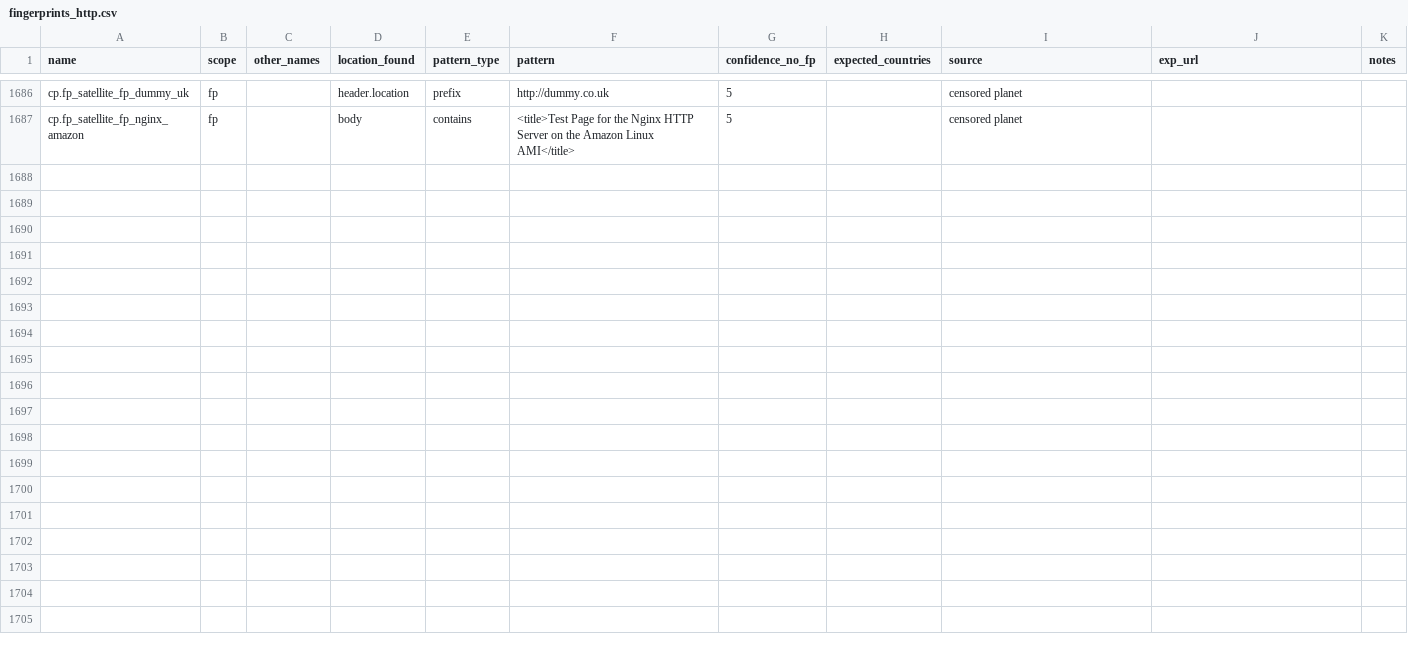
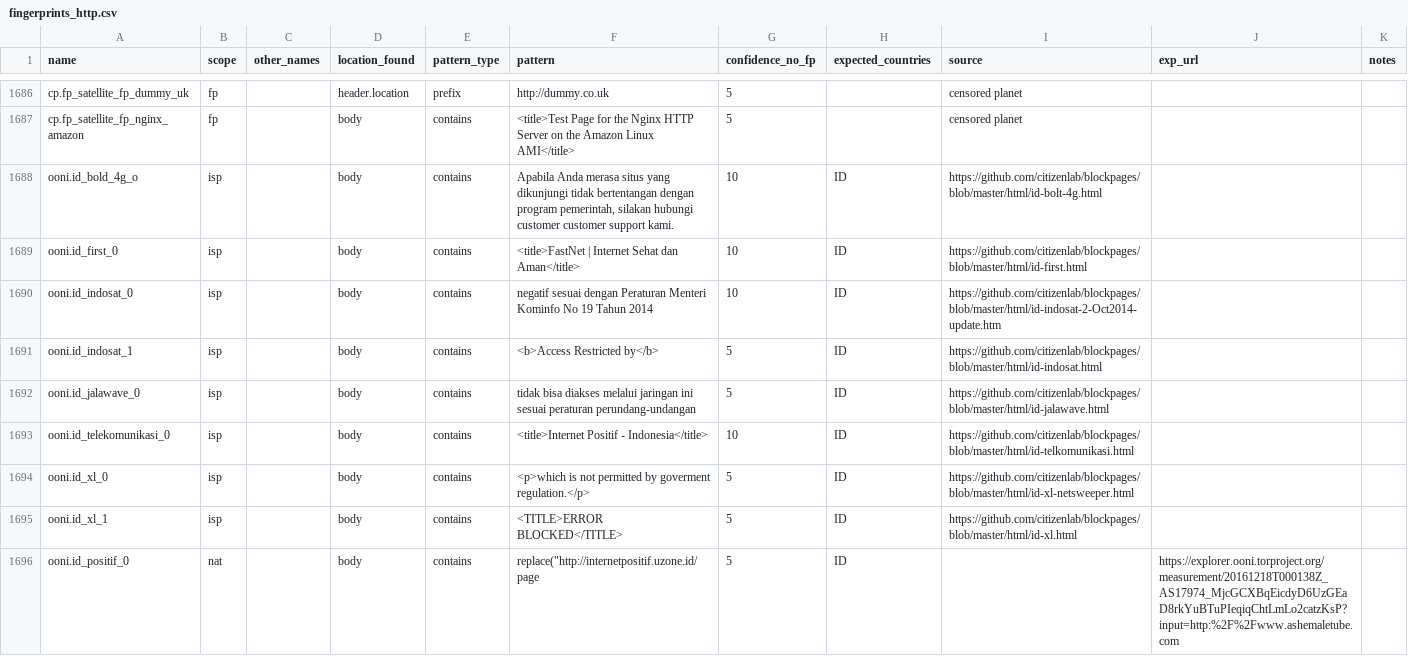
Before and after one commit to ooni/blocking-fingerprints, a CSV file: fingerprints_http.csv, drawn as a sheet; only a part is shown, gaps mark what is left out.

Commit message:
Add indonesia blockpages

```diff
--- a/fingerprints_http.csv
+++ b/fingerprints_http.csv
@@ -1688 +1688,10 @@ cp.fp_satellite_fp_dummy_uk,fp,,header.location,prefix,http://dummy.co.uk,5,,cen
 cp.fp_satellite_fp_nginx_amazon,fp,,body,contains,<title>Test Page for the Nginx HTTP Server on the Amazon Linux AMI</title>,5,,censored planet,,
+ooni.id_bold_4g_o,isp,,body,contains,"Apabila Anda merasa situs yang dikunjungi tidak bertentangan dengan program pemerintah, silakan hubungi customer customer support kami.",10,ID,https://github.com/citizenlab/blockpages/blob/master/html/id-bolt-4g.html,,
+ooni.id_first_0,isp,,body,contains,<title>FastNet | Internet Sehat dan Aman</title>,10,ID,https://github.com/citizenlab/blockpages/blob/master/html/id-first.html,,
+ooni.id_indosat_0,isp,,body,contains,negatif sesuai dengan Peraturan Menteri Kominfo No 19 Tahun 2014,10,ID,https://github.com/citizenlab/blockpages/blob/master/html/id-indosat-2-Oct2014-update.htm,,
+ooni.id_indosat_1,isp,,body,contains,<b>Access Restricted by</b>,5,ID,https://github.com/citizenlab/blockpages/blob/master/html/id-indosat.html,,
+ooni.id_jalawave_0,isp,,body,contains,tidak bisa diakses melalui jaringan ini sesuai peraturan perundang-undangan,5,ID,https://github.com/citizenlab/blockpages/blob/master/html/id-jalawave.html,,
+ooni.id_telekomunikasi_0,isp,,body,contains,<title>Internet Positif - Indonesia</title>,10,ID,https://github.com/citizenlab/blockpages/blob/master/html/id-telkomunikasi.html,,
+ooni.id_xl_0,isp,,body,contains,<p>which is not permitted by goverment regulation.</p>,5,ID,https://github.com/citizenlab/blockpages/blob/master/html/id-xl-netsweeper.html,,
+ooni.id_xl_1,isp,,body,contains,<TITLE>ERROR BLOCKED</TITLE>,5,ID,https://github.com/citizenlab/blockpages/blob/master/html/id-xl.html,,
+ooni.id_positif_0,nat,,body,contains,"replace(""http://internetpositif.uzone.id/page",5,ID,,https://explorer.ooni.torproject.org/measurement/20161218T000138Z_AS17974_MjcGCXBqEicdyD6UzGEaD8rkYuBTuPIeqiqChtLmLo2catzKsP?input=http:%2F%2Fwww.ashemaletube.com,
```
